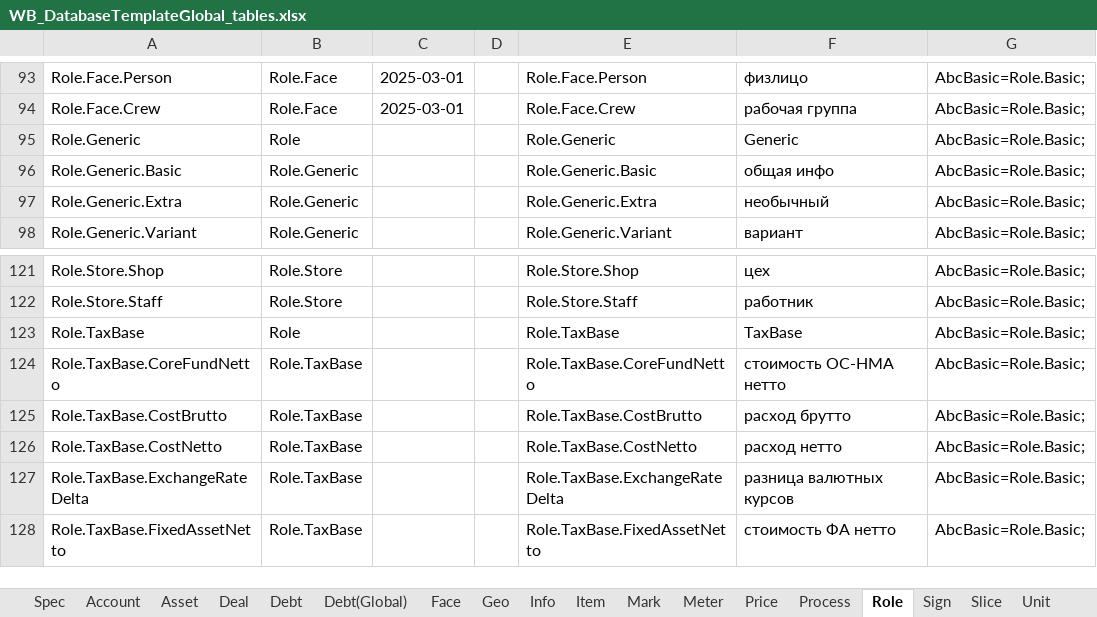
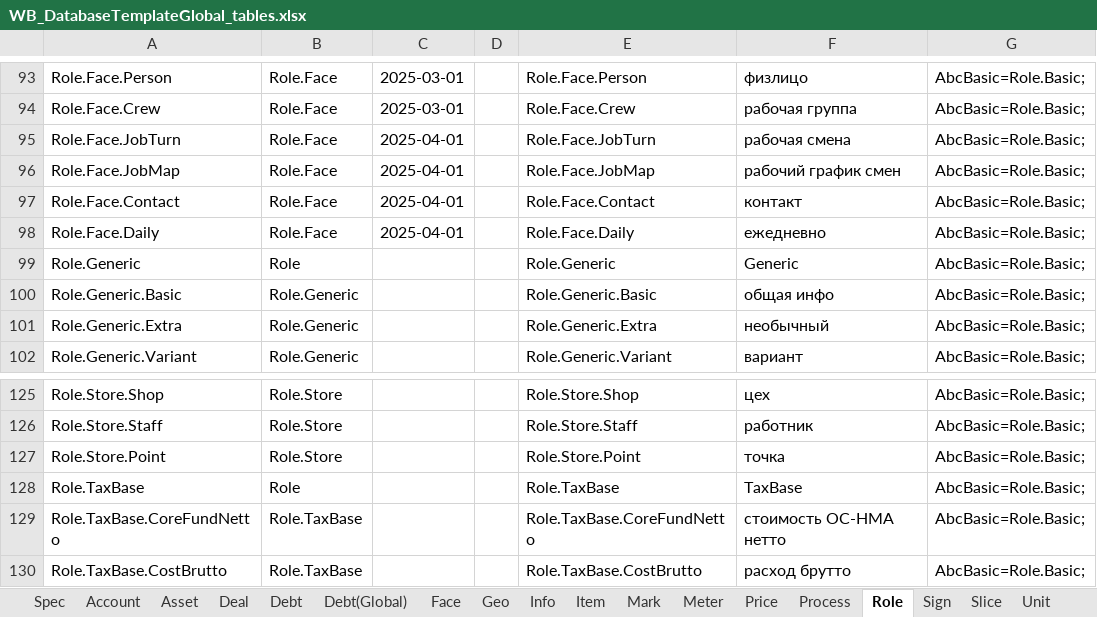
Before and after one commit to KursakovSA/AccBase, an Excel workbook: WB_DatabaseTemplateGlobal_tables.xlsx, sheet Role, drawn as a sheet; only a part is shown, gaps mark what is left out; the shorter side is filled out with more unchanged rows; values as stored, in another font and other column widths than the file's, no borders; the diff names each change by its address in the sheet, - before the commit and + after, or states it on an @@ line.

```diff
--- a/WB_DatabaseTemplateGlobal_tables.xlsx (sheet Role)
+++ b/WB_DatabaseTemplateGlobal_tables.xlsx (sheet Role)
+row 95: Role.Face.JobTurn | Role.Face | 2025-04-01 |  | Role.Face.JobTurn | рабочая смена | AbcBasic=Role.Basic;
+row 96: Role.Face.JobMap | Role.Face | 2025-04-01 |  | Role.Face.JobMap | рабочий график смен | AbcBasic=Role.Basic;
+row 97: Role.Face.Contact | Role.Face | 2025-04-01 |  | Role.Face.Contact | контакт | AbcBasic=Role.Basic;
+row 98: Role.Face.Daily | Role.Face | 2025-04-01 |  | Role.Face.Daily | ежедневно | AbcBasic=Role.Basic;
+row 127: Role.Store.Point | Role.Store |  |  | Role.Store.Point | точка | AbcBasic=Role.Basic;
```
Also changed, not shown: sheet Face, sheet Asset, sheet Price.
